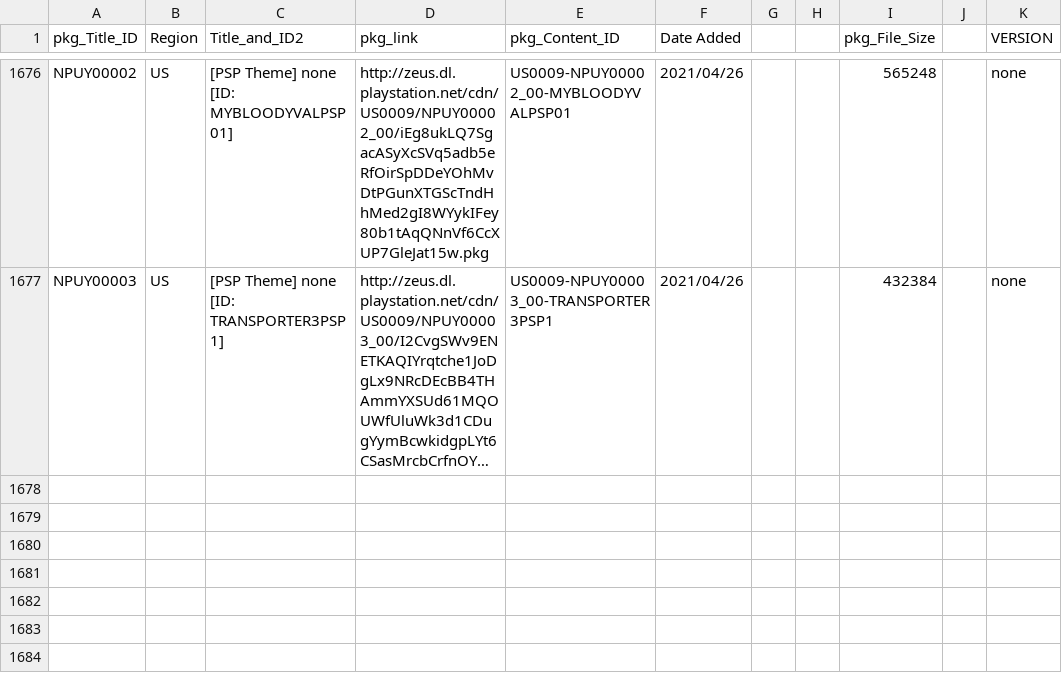
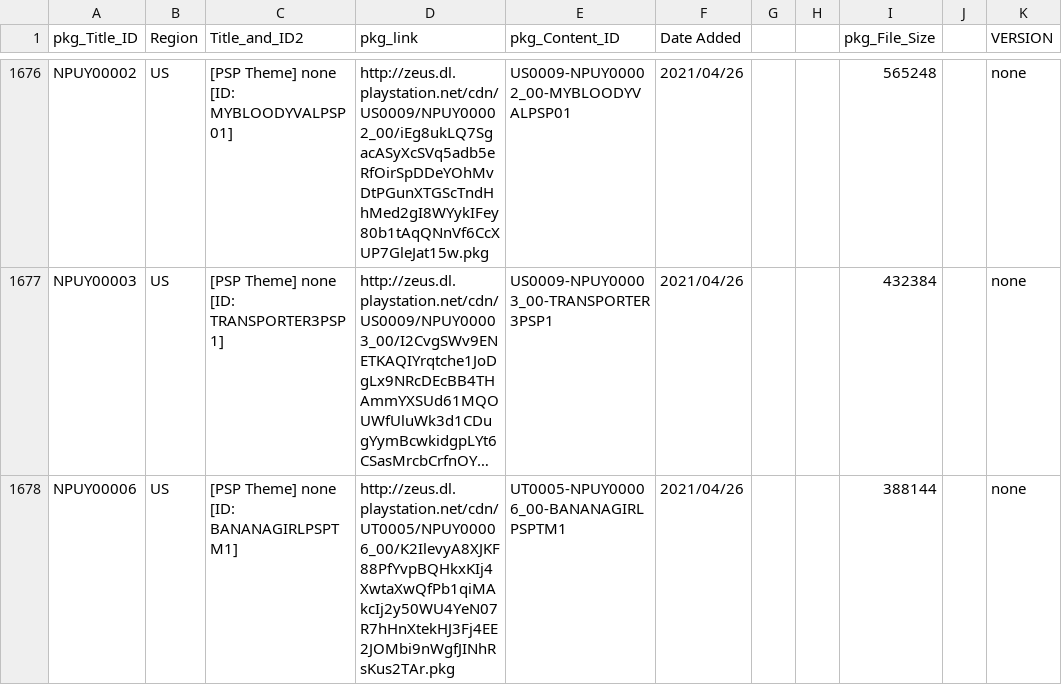
Before and after one commit to 1jtp8sobiu/NPS_JP, a TSV file: rearrange/PSP_AC.tsv, drawn as a sheet; only a part is shown, gaps mark what is left out; long unchanged cells end in …; the diff names each change by its address in the sheet, - before the commit and + after, or states it on an @@ line.

```diff
--- a/rearrange/PSP_AC.tsv
+++ b/rearrange/PSP_AC.tsv
+row 1678: NPUY00006 | US | [PSP Theme] none [ID: BANANAGIRLPSPTM1] | http://zeus.dl.playstation.net/cdn/UT0005/NPUY00006_00/K2IlevyA8XJKF88PfYvpBQHkxKIj4XwtaXwQfPb1qiMAkcIj2y50WU4YeN07R7hHnXtekHJ3Fj4EE2JOMbi9nWgfJINhRsKus2TAr.pkg | UT0005-NPUY00006_00-BANANAGIRLPSPTM1 | 2021/04/26 |  |  | 388144 |  | none
```
Also changed, not shown: rearrange/PSP_APP.tsv, 8 other files.
